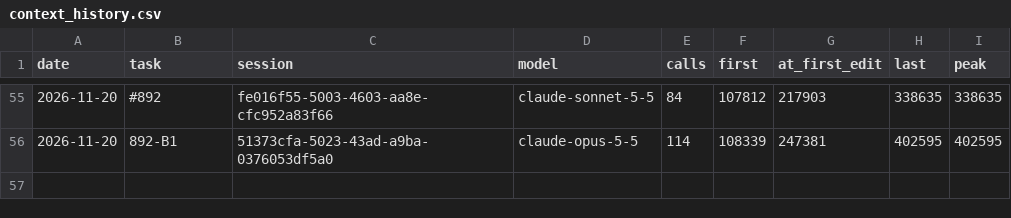
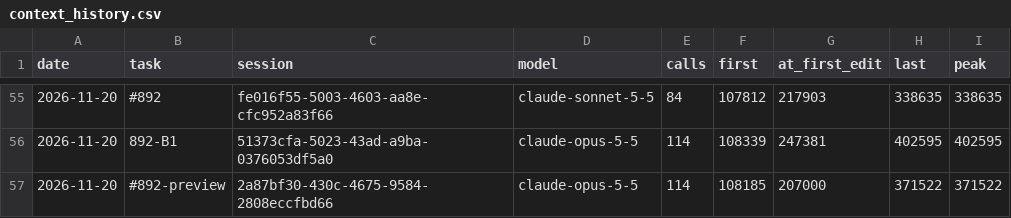
Before and after one commit to Maeximilion/Maex-Voice-Agent, a CSV file: docs/metrics/context_history.csv, drawn as a sheet; only a part is shown, gaps mark what is left out.

```diff
--- a/docs/metrics/context_history.csv
+++ b/docs/metrics/context_history.csv
@@ -56 +56,2 @@ date,task,session,model,calls,first,at_first_edit,last,peak
 2026-11-20,892-B1,51373cfa-5023-43ad-a9ba-0376053df5a0,claude-opus-5-5,114,108339,247381,402595,402595
+2026-11-20,#892-preview,2a87bf30-430c-4675-9584-2808eccfbd66,claude-opus-5-5,114,108185,207000,371522,371522
```
Also changed, not shown: docs/metrics/routing_history.csv, 1 other file.
